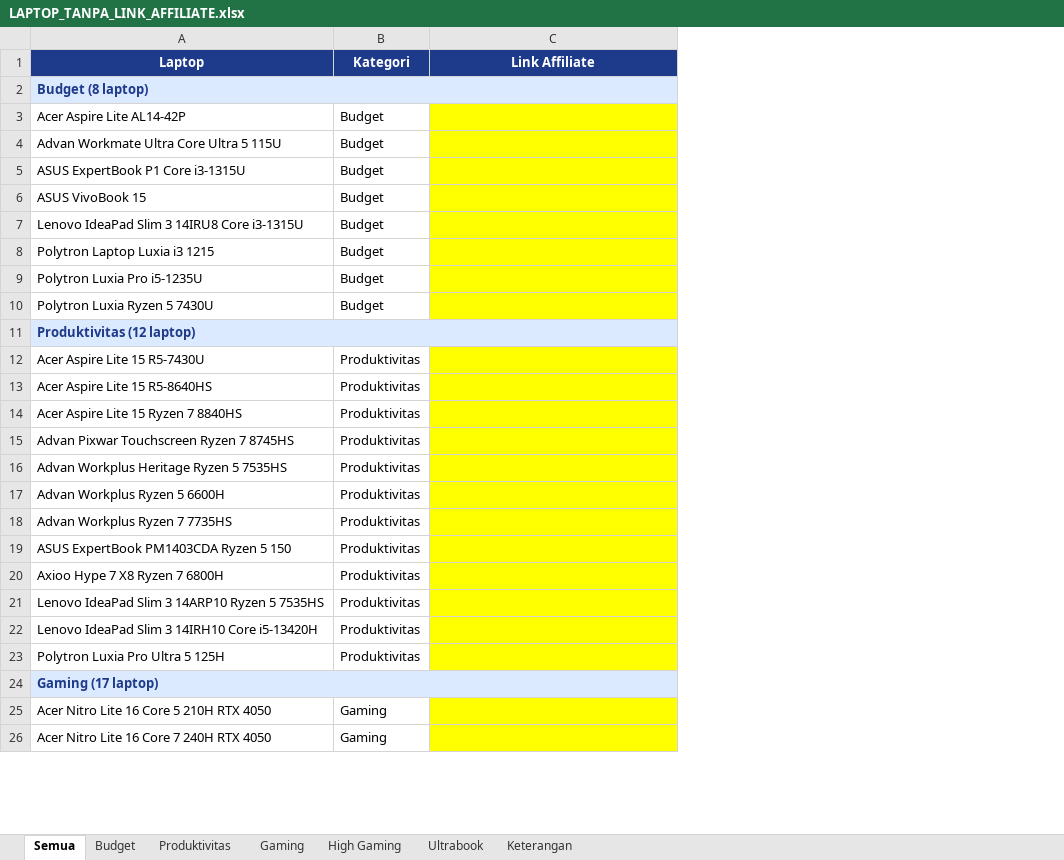
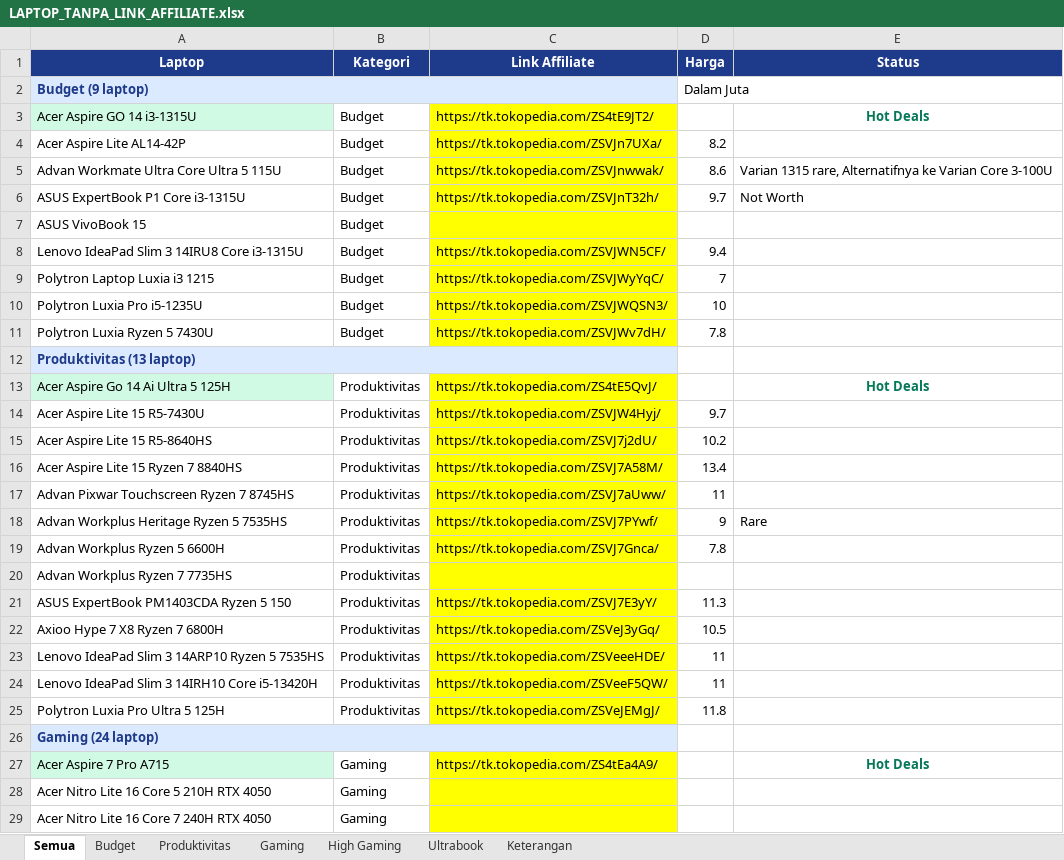
Before and after one commit to cabdans/astro-laptop-latihan, an Excel workbook: LAPTOP_TANPA_LINK_AFFILIATE.xlsx, sheet Semua, drawn as a sheet; only a part is shown; values as stored, in another font and other column widths than the file's, no borders; addresses are those after the commit; the diff covers the shown part only; the diff names each change by its address in the sheet, - before the commit and + after, or states it on an @@ line.

```diff
--- a/LAPTOP_TANPA_LINK_AFFILIATE.xlsx (sheet Semua)
+++ b/LAPTOP_TANPA_LINK_AFFILIATE.xlsx (sheet Semua)
+column D (Harga), row 2: Dalam Juta; rows 4-11: 8.2 | 8.6 | 9.7 |  | 9.4 | 7 | 10 | 7.8; rows 14-25: 9.7 | 10.2 | 13.4 | 11 | 9 | 7.8 |  | 11.3 | 10.5 | 11 | 11 | 11.8
+column E (Status), rows 5-6: Varian 1315 rare, Alternatifnya ke Varian Core 3-100U | Not Worth; row 18: Rare
-A2 (Laptop): Budget (8 laptop)
+A2 (Laptop): Budget (9 laptop)
+row 3: Acer Aspire GO 14 i3-1315U | Budget | https://tk.tokopedia.com/ZS4tE9JT2/ |  | Hot Deals
-C4 (Link Affiliate): (empty)
+C4 (Link Affiliate): https://tk.tokopedia.com/ZSVJn7UXa/
-C5 (Link Affiliate): (empty)
+C5 (Link Affiliate): https://tk.tokopedia.com/ZSVJnwwak/
-C6 (Link Affiliate): (empty)
+C6 (Link Affiliate): https://tk.tokopedia.com/ZSVJnT32h/
-C8 (Link Affiliate): (empty)
+C8 (Link Affiliate): https://tk.tokopedia.com/ZSVJWN5CF/
-C9 (Link Affiliate): (empty)
+C9 (Link Affiliate): https://tk.tokopedia.com/ZSVJWyYqC/
-C10 (Link Affiliate): (empty)
+C10 (Link Affiliate): https://tk.tokopedia.com/ZSVJWQSN3/
-C11 (Link Affiliate): (empty)
+C11 (Link Affiliate): https://tk.tokopedia.com/ZSVJWv7dH/
-A12 (Laptop): Produktivitas (12 laptop)
+A12 (Laptop): Produktivitas (13 laptop)
+row 13: Acer Aspire Go 14 Ai Ultra 5 125H | Produktivitas | https://tk.tokopedia.com/ZS4tE5QvJ/ |  | Hot Deals
-C14 (Link Affiliate): (empty)
+C14 (Link Affiliate): https://tk.tokopedia.com/ZSVJW4Hyj/
-C15 (Link Affiliate): (empty)
+C15 (Link Affiliate): https://tk.tokopedia.com/ZSVJ7j2dU/
-C16 (Link Affiliate): (empty)
+C16 (Link Affiliate): https://tk.tokopedia.com/ZSVJ7A58M/
-C17 (Link Affiliate): (empty)
+C17 (Link Affiliate): https://tk.tokopedia.com/ZSVJ7aUww/
-C18 (Link Affiliate): (empty)
+C18 (Link Affiliate): https://tk.tokopedia.com/ZSVJ7PYwf/
-C19 (Link Affiliate): (empty)
+C19 (Link Affiliate): https://tk.tokopedia.com/ZSVJ7Gnca/
-C21 (Link Affiliate): (empty)
+C21 (Link Affiliate): https://tk.tokopedia.com/ZSVJ7E3yY/
-C22 (Link Affiliate): (empty)
+C22 (Link Affiliate): https://tk.tokopedia.com/ZSVeJ3yGq/
-C23 (Link Affiliate): (empty)
+C23 (Link Affiliate): https://tk.tokopedia.com/ZSVeeeHDE/
-C24 (Link Affiliate): (empty)
+C24 (Link Affiliate): https://tk.tokopedia.com/ZSVeeF5QW/
-C25 (Link Affiliate): (empty)
+C25 (Link Affiliate): https://tk.tokopedia.com/ZSVeJEMgJ/
-A26 (Laptop): Gaming (17 laptop)
+A26 (Laptop): Gaming (24 laptop)
+row 27: Acer Aspire 7 Pro A715 | Gaming | https://tk.tokopedia.com/ZS4tEa4A9/ |  | Hot Deals
```
Also changed, not shown: 7 added rows, 1 edited cell and cell formats elsewhere in this sheet, sheet Gaming, sheet Budget, sheet Produktivitas, sheet Ultrabook, sheet High Gaming, 32 other files.
